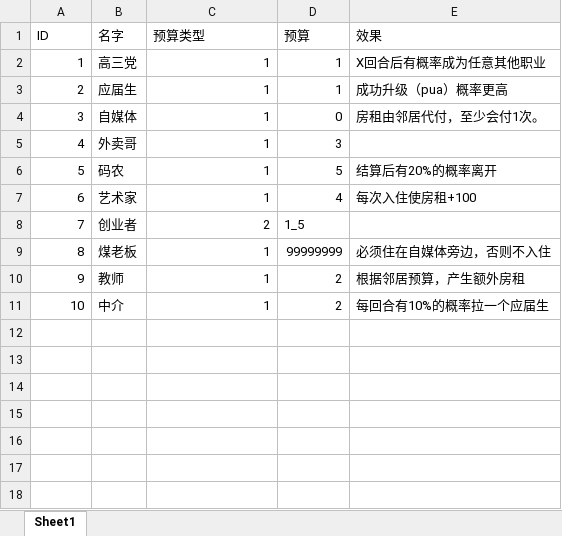
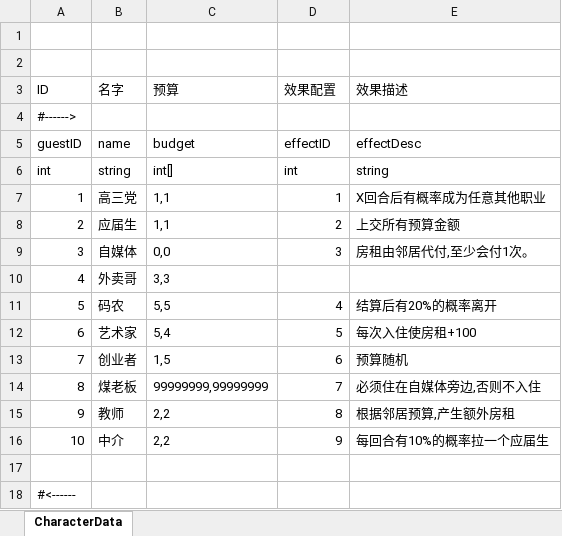
Before and after one commit to tHeJeff0/GoldenMansion, an Excel workbook: Data/Character.xlsx, sheet CharacterData, drawn as a sheet; values as stored, in another font and other column widths than the file's, no borders; addresses are those after the commit; the diff names each change by its address in the sheet, - before the commit and + after, or states it on an @@ line.

```diff
--- a/Data/Character.xlsx (sheet CharacterData)
+++ b/Data/Character.xlsx (sheet CharacterData)
-sheet tab: Sheet1
+sheet tab: CharacterData
+row 1: (empty)
+row 2: (empty)
-C3: 预算类型
+C3: 预算
-D3: 预算
+D3: 效果配置
-E3: 效果
+E3: 效果描述
+row 4: #------>
+row 5: guestID | name | budget | effectID | effectDesc
+row 6: int | string | int[] | int | string
-C7:C8 (预算): 1
+C7:C8 (预算): 1,1
-D8 (效果配置): 1
+D8 (效果配置): 2
-E8 (效果描述): 成功升级（pua）概率更高
+E8 (效果描述): 上交所有预算金额
-C9 (预算): 1
+C9 (预算): 0,0
-D9 (效果配置): 0
+D9 (效果配置): 3
-E9 (效果描述): 房租由邻居代付，至少会付1次。
+E9 (效果描述): 房租由邻居代付,至少会付1次。
-C10 (预算): 1
+C10 (预算): 3,3
-D10 (效果配置): 3
+D10 (效果配置): (empty)
-C11 (预算): 1
+C11 (预算): 5,5
-D11 (效果配置): 5
+D11 (效果配置): 4
-C12 (预算): 1
+C12 (预算): 5,4
-D12 (效果配置): 4
+D12 (效果配置): 5
-C13 (预算): 2
+C13 (预算): 1,5
-D13 (效果配置): 1_5
+D13 (效果配置): 6
-E13 (效果描述): (empty)
+E13 (效果描述): 预算随机
-C14 (预算): 1
+C14 (预算): 99999999,99999999
-D14 (效果配置): 99999999
+D14 (效果配置): 7
-E14 (效果描述): 必须住在自媒体旁边，否则不入住
+E14 (效果描述): 必须住在自媒体旁边,否则不入住
-C15:C16 (预算): 1
+C15:C16 (预算): 2,2
-D15 (效果配置): 2
+D15 (效果配置): 8
-E15 (效果描述): 根据邻居预算，产生额外房租
+E15 (效果描述): 根据邻居预算,产生额外房租
-D16 (效果配置): 2
+D16 (效果配置): 9
+row 17: (empty)
+row 18: #<------
```
Also changed, not shown: 22 other files.
